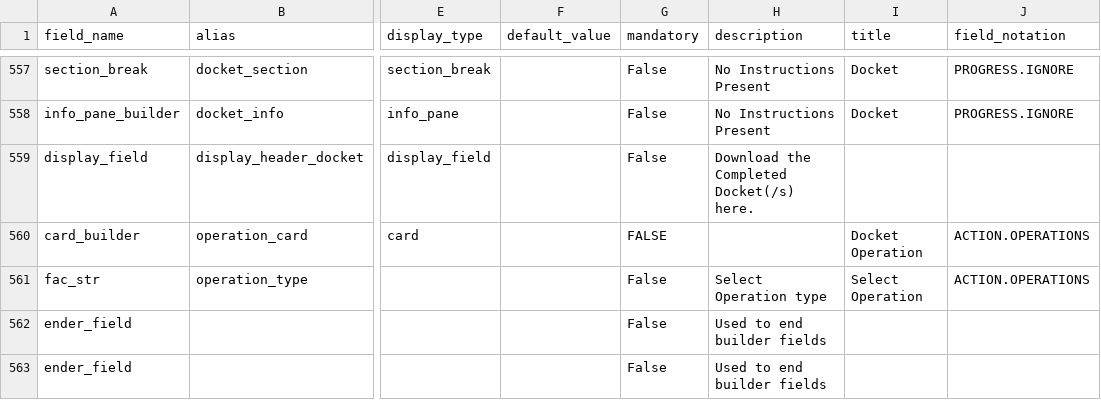
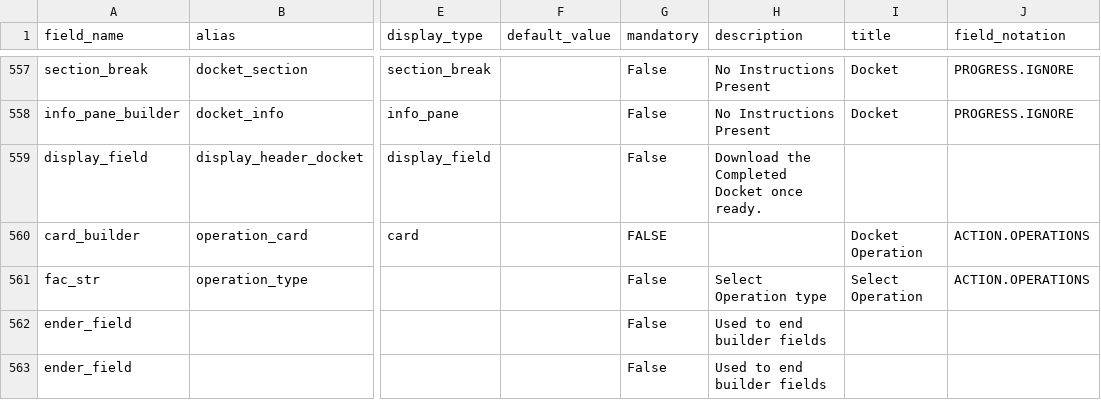
Before and after one commit to lyikadmin/lyik_ttk, a CSV file: deployment_templates/forms/TTK_Schengen_20250808.csv, drawn as a sheet; only a part is shown, gaps mark what is left out; the diff covers the shown part only; the diff names each change by its address in the sheet, - before the commit and + after, or states it on an @@ line.

```diff
--- a/deployment_templates/forms/TTK_Schengen_20250808.csv
+++ b/deployment_templates/forms/TTK_Schengen_20250808.csv
-H559 (description): Download the Completed Docket(/s) here.
+H559 (description): Download the Completed Docket once ready.
```
Also changed, not shown: 2 added rows, 2 removed rows, 6 moved rows and 36 edited cells elsewhere in this file.
